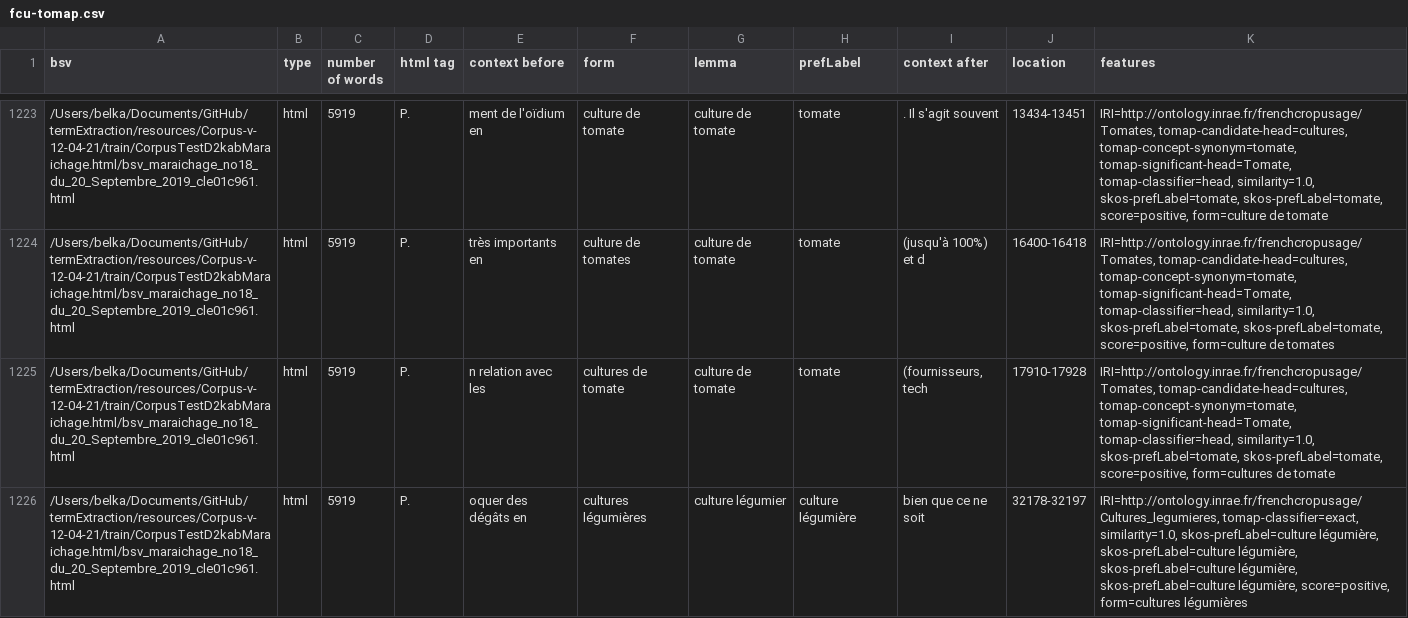
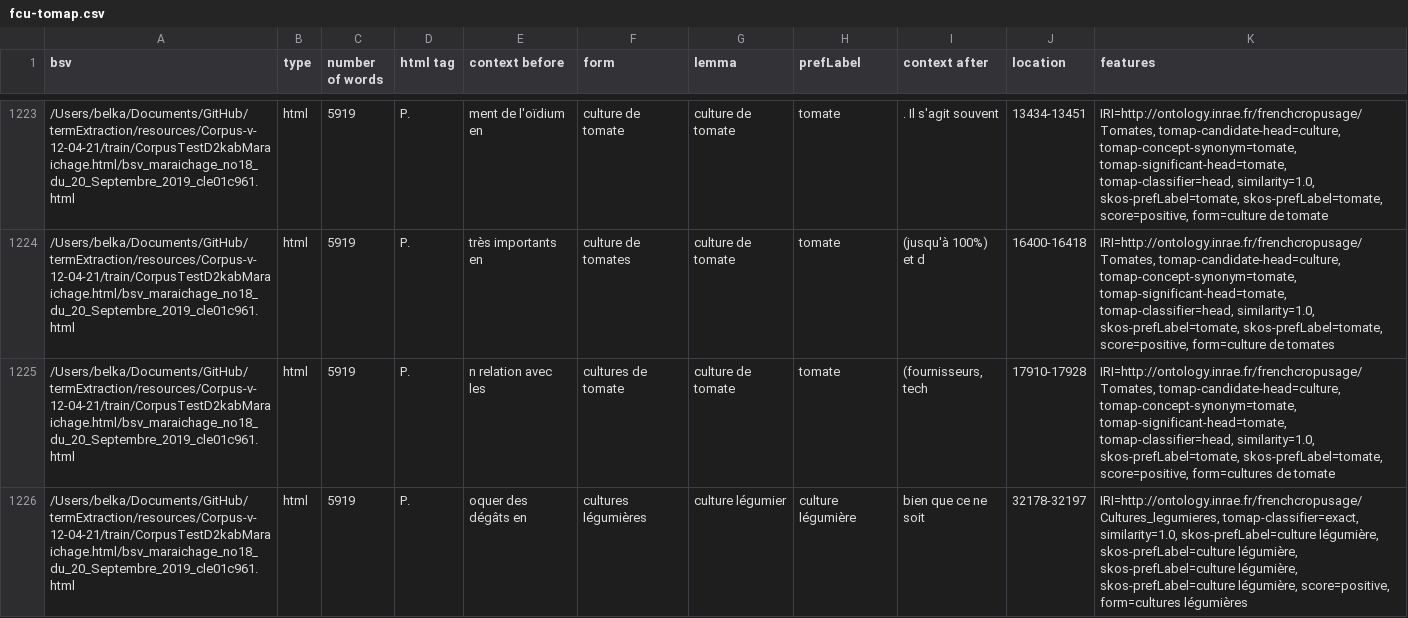
Before and after one commit to kouklinaa/Term-extraction, a CSV file: output/frenchCropUsage_20210525/d2kab/fcu-tomap.csv, drawn as a sheet; only a part is shown, gaps mark what is left out; the diff covers the shown part only; the diff names each change by its address in the sheet, - before the commit and + after, or states it on an @@ line.

```diff
--- a/output/frenchCropUsage_20210525/d2kab/fcu-tomap.csv
+++ b/output/frenchCropUsage_20210525/d2kab/fcu-tomap.csv
-K1223 (features): IRI=http://ontology.inrae.fr/frenchcropusage/Tomates, tomap-candidate-head=cultures, tomap-concept-synonym=tomate, tomap-significant-head=Tomate, tomap-classifier=head, similarity=1.0,…
+K1223 (features): IRI=http://ontology.inrae.fr/frenchcropusage/Tomates, tomap-candidate-head=culture, tomap-concept-synonym=tomate, tomap-significant-head=tomate, tomap-classifier=head, similarity=1.0,…
-K1224 (features): IRI=http://ontology.inrae.fr/frenchcropusage/Tomates, tomap-candidate-head=cultures, tomap-concept-synonym=tomate, tomap-significant-head=Tomate, tomap-classifier=head, similarity=1.0,…
+K1224 (features): IRI=http://ontology.inrae.fr/frenchcropusage/Tomates, tomap-candidate-head=culture, tomap-concept-synonym=tomate, tomap-significant-head=tomate, tomap-classifier=head, similarity=1.0,…
-K1225 (features): IRI=http://ontology.inrae.fr/frenchcropusage/Tomates, tomap-candidate-head=cultures, tomap-concept-synonym=tomate, tomap-significant-head=Tomate, tomap-classifier=head, similarity=1.0,…
+K1225 (features): IRI=http://ontology.inrae.fr/frenchcropusage/Tomates, tomap-candidate-head=culture, tomap-concept-synonym=tomate, tomap-significant-head=tomate, tomap-classifier=head, similarity=1.0,…
```
Also changed, not shown: 62 edited cells elsewhere in this file, output/frenchCropUsage_20210525/alea/fcu-tomap.csv, output/frenchCropUsage_20210525/vespa/fcu-tomap.csv, 5 other files.
